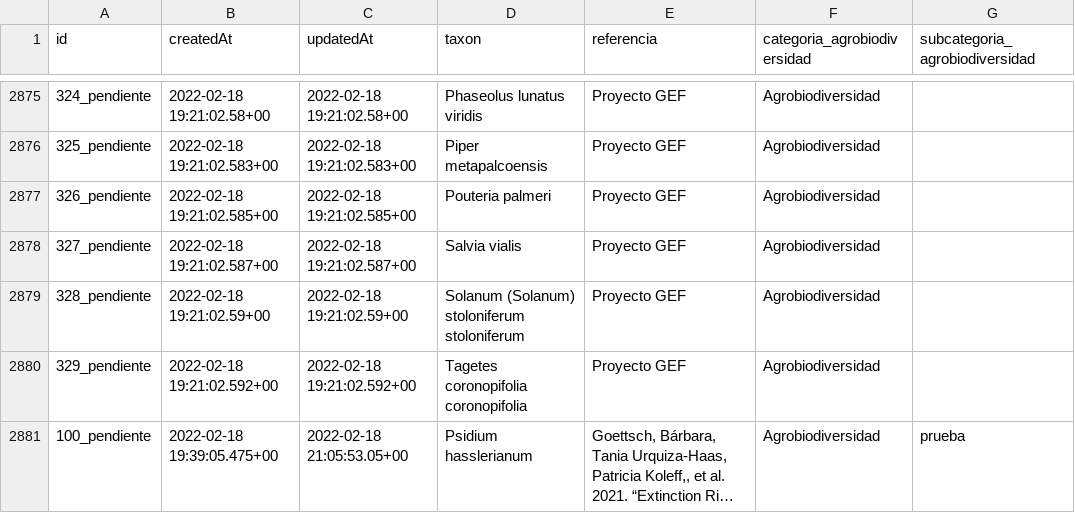
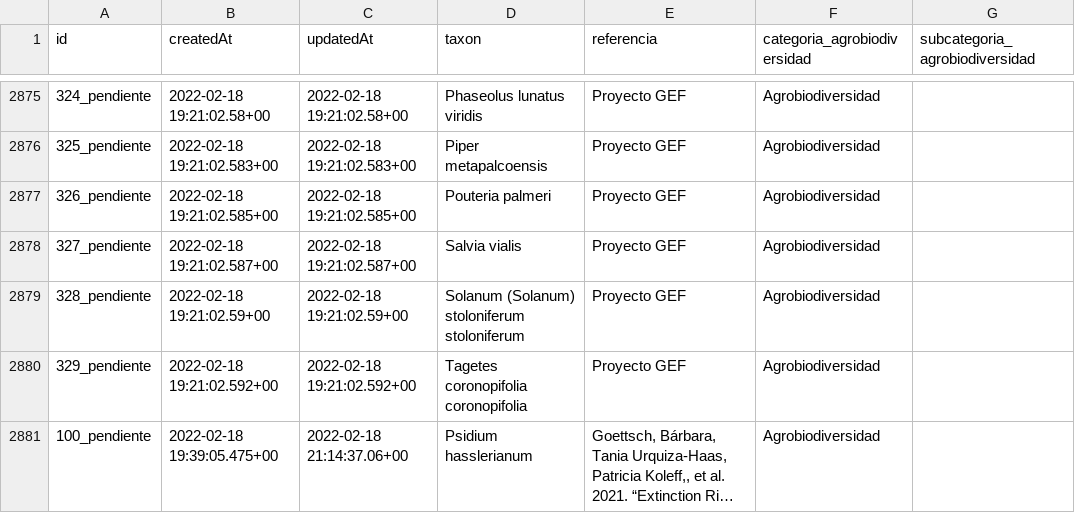
Before and after one commit to CONABIO/catalogo-agrobiodiversidad, a CSV file: agro_actual.csv, drawn as a sheet; only a part is shown, gaps mark what is left out; long unchanged cells end in …; the diff names each change by its address in the sheet, - before the commit and + after, or states it on an @@ line.

```diff
--- a/agro_actual.csv
+++ b/agro_actual.csv
-C2881 (updatedAt): 2022-02-18 21:05:53.05+00
+C2881 (updatedAt): 2022-02-18 21:14:37.06+00
-G2881 (subcategoria_agrobiodiversidad): prueba
+G2881 (subcategoria_agrobiodiversidad): (empty)
```
Also changed, not shown: 1 other file.
